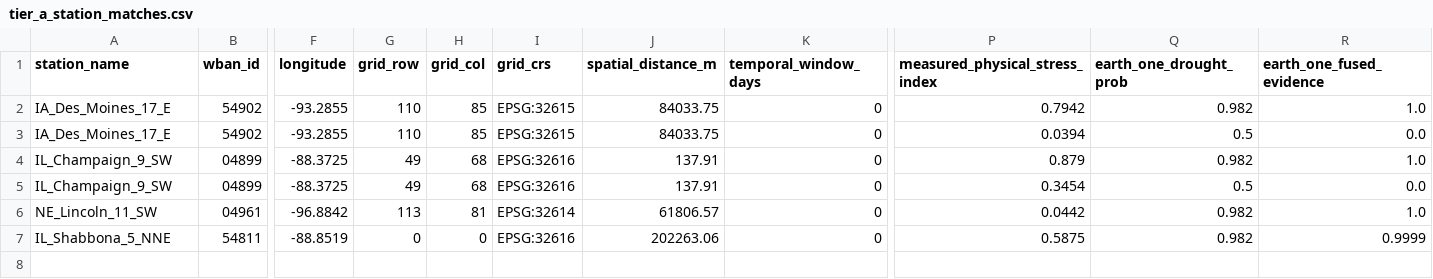
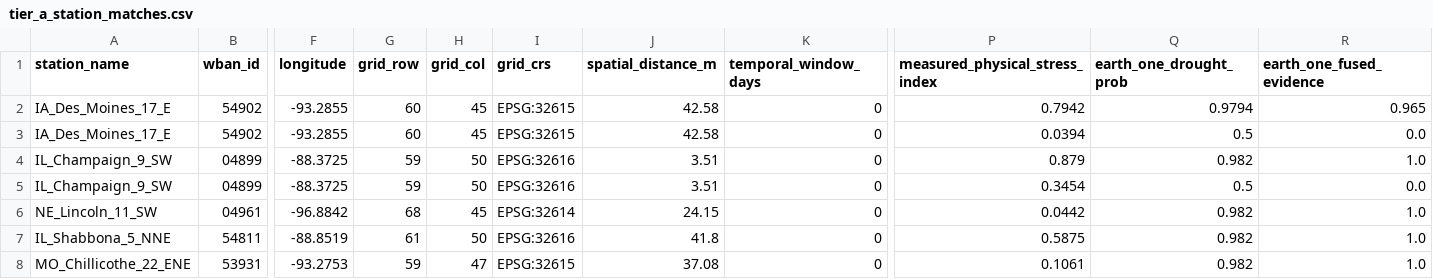
Before and after one commit to shubham-exe-web/earth-one, a CSV file: audit/tier_a_station_matches.csv, drawn as a sheet; only a part is shown, gaps mark what is left out; rows hold the shown columns only; the diff names each change by its address in the sheet, - before the commit and + after, or states it on an @@ line.

```diff
--- a/audit/tier_a_station_matches.csv
+++ b/audit/tier_a_station_matches.csv
-G2:G3 (grid_row): 110
+G2:G3 (grid_row): 60
-H2:H3 (grid_col): 85
+H2:H3 (grid_col): 45
-J2:J3 (spatial_distance_m): 84033.75
+J2:J3 (spatial_distance_m): 42.58
-Q2 (earth_one_drought_prob): 0.982
+Q2 (earth_one_drought_prob): 0.9794
-R2 (earth_one_fused_evidence): 1.0
+R2 (earth_one_fused_evidence): 0.965
-G4:G5 (grid_row): 49
+G4:G5 (grid_row): 59
-H4:H5 (grid_col): 68
+H4:H5 (grid_col): 50
-J4:J5 (spatial_distance_m): 137.91
+J4:J5 (spatial_distance_m): 3.51
-G6 (grid_row): 113
+G6 (grid_row): 68
-H6 (grid_col): 81
+H6 (grid_col): 45
-J6 (spatial_distance_m): 61806.57
+J6 (spatial_distance_m): 24.15
-G7 (grid_row): 0
+G7 (grid_row): 61
-H7 (grid_col): 0
+H7 (grid_col): 50
-J7 (spatial_distance_m): 202263.06
+J7 (spatial_distance_m): 41.8
-R7 (earth_one_fused_evidence): 0.9999
+R7 (earth_one_fused_evidence): 1.0
+row 8: MO_Chillicothe_22_ENE | 53931 | -93.2753 | 59 | 47 | EPSG:32615 | 37.08 | 0 | 0.1061 | 0.982 | 1.0
```
Also changed, not shown: audit/empirical_lead_time_trajectory_iowa_2020.csv, audit/master_3tier_validation_hierarchy.csv, 8 other files.
